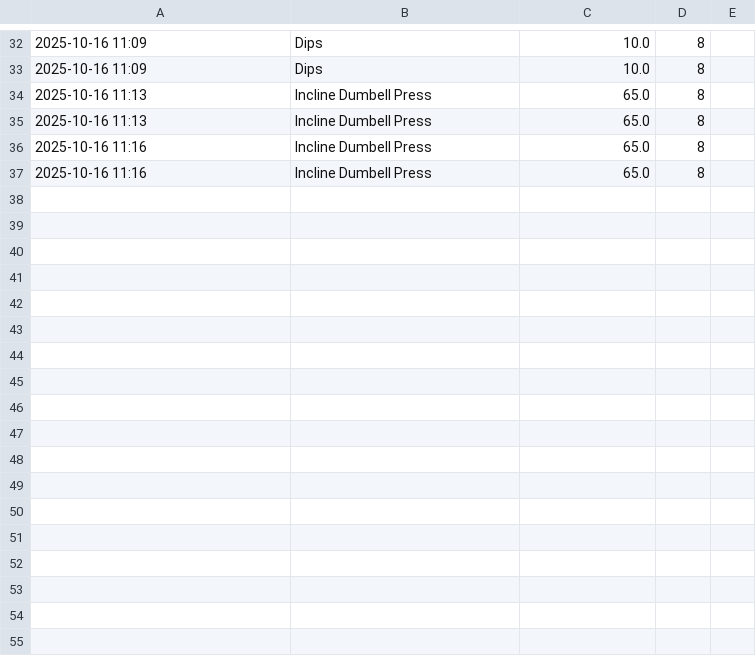
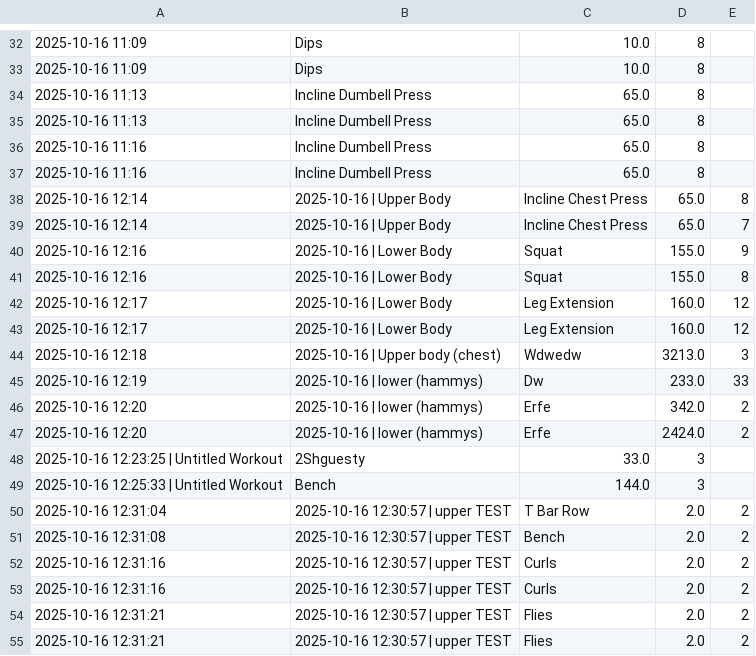
Before and after one commit to BraydonPowell/Workout-Tracker, a CSV file: workouts.csv, drawn as a sheet; only a part is shown, gaps mark what is left out.

Commit message:
Updated history page, view by workout

```diff
--- a/workouts.csv
+++ b/workouts.csv
@@ -37 +37,19 @@
 2025-10-16 11:16,Incline Dumbell Press,65.0,8
+2025-10-16 12:14,2025-10-16 | Upper Body,Incline Chest Press,65.0,8
+2025-10-16 12:14,2025-10-16 | Upper Body,Incline Chest Press,65.0,7
+2025-10-16 12:16,2025-10-16 | Lower Body,Squat,155.0,9
+2025-10-16 12:16,2025-10-16 | Lower Body,Squat,155.0,8
+2025-10-16 12:17,2025-10-16 | Lower Body,Leg Extension,160.0,12
+2025-10-16 12:17,2025-10-16 | Lower Body,Leg Extension,160.0,12
+2025-10-16 12:18,2025-10-16 | Upper body (chest),Wdwedw,3213.0,3
+2025-10-16 12:19,2025-10-16 | lower (hammys),Dw,233.0,33
+2025-10-16 12:20,2025-10-16 | lower (hammys),Erfe,342.0,2
+2025-10-16 12:20,2025-10-16 | lower (hammys),Erfe,2424.0,2
+2025-10-16 12:23:25 | Untitled Workout,2Shguesty,33.0,3
+2025-10-16 12:25:33 | Untitled Workout,Bench,144.0,3
+2025-10-16 12:31:04,2025-10-16 12:30:57 | upper TEST,T Bar Row,2.0,2
+2025-10-16 12:31:08,2025-10-16 12:30:57 | upper TEST,Bench,2.0,2
+2025-10-16 12:31:16,2025-10-16 12:30:57 | upper TEST,Curls,2.0,2
+2025-10-16 12:31:16,2025-10-16 12:30:57 | upper TEST,Curls,2.0,2
+2025-10-16 12:31:21,2025-10-16 12:30:57 | upper TEST,Flies,2.0,2
+2025-10-16 12:31:21,2025-10-16 12:30:57 | upper TEST,Flies,2.0,2
```
Also changed, not shown: 4 other files.
